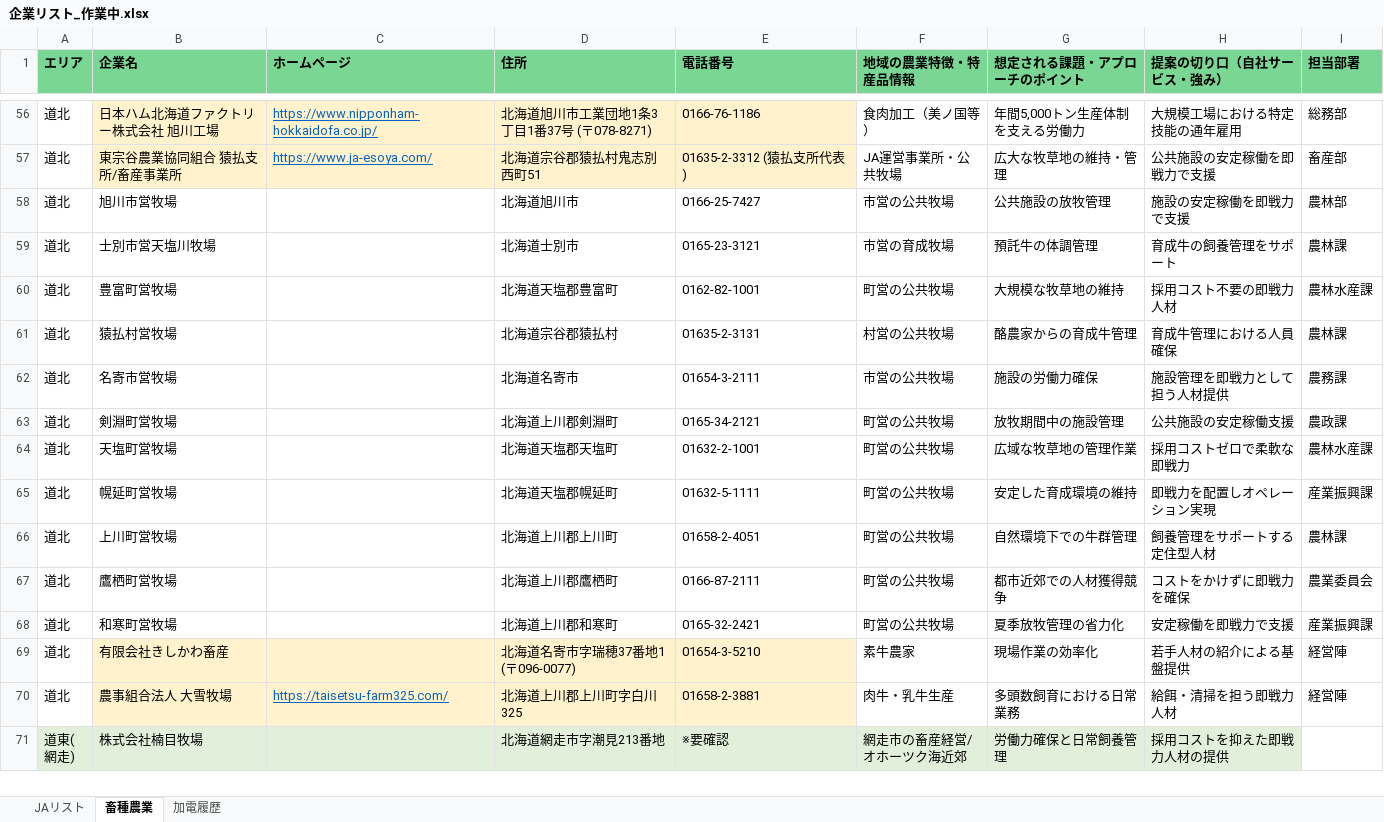
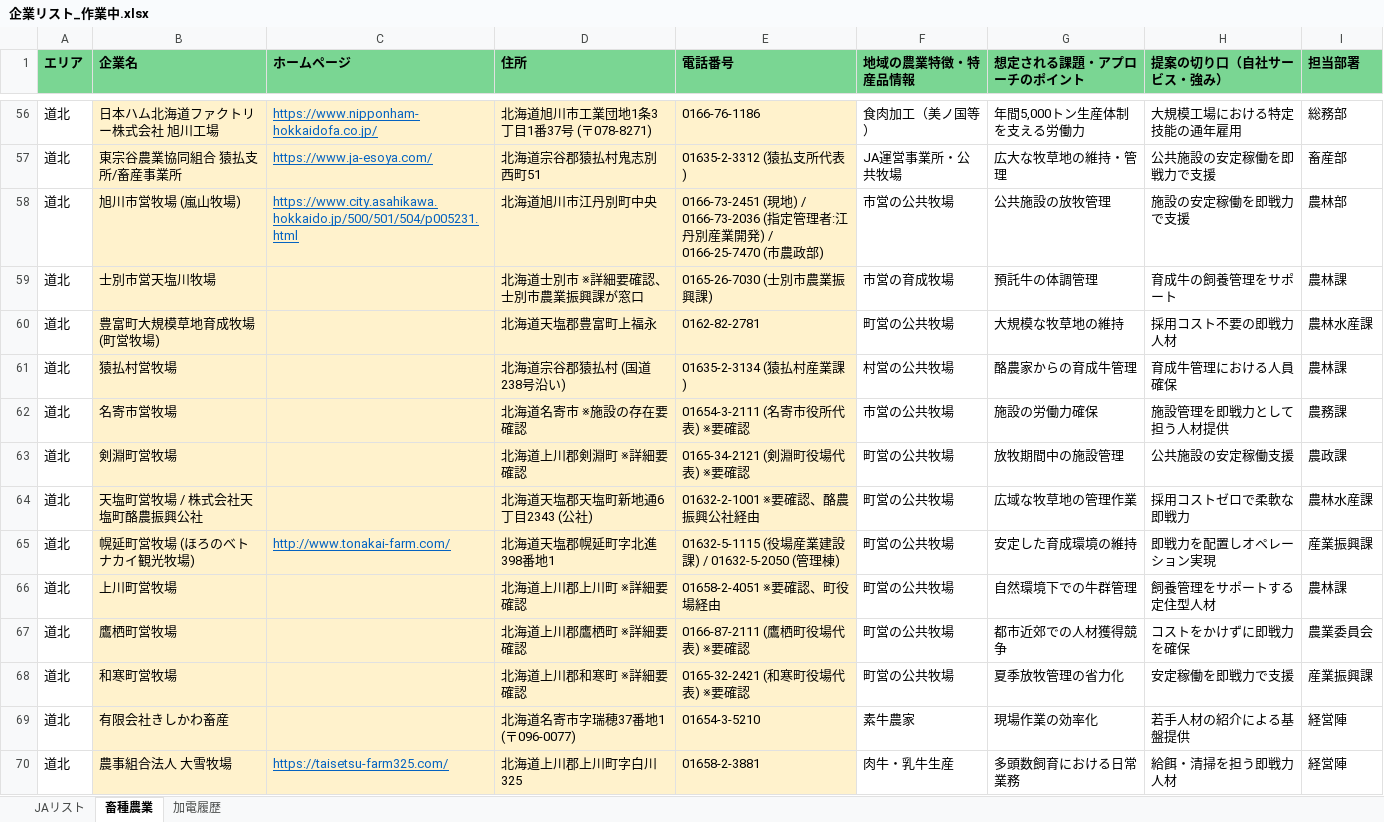
Before and after one commit to etsuro2433/kakeibo-app, an Excel workbook: output/企業リスト_作業中.xlsx, sheet 畜種農業, drawn as a sheet; only a part is shown, gaps mark what is left out; the shorter side is filled out with more unchanged rows; values as stored, in another font and other column widths than the file's, no borders; the diff names each change by its address in the sheet, - before the commit and + after, or states it on an @@ line.

```diff
--- a/output/企業リスト_作業中.xlsx (sheet 畜種農業)
+++ b/output/企業リスト_作業中.xlsx (sheet 畜種農業)
-B58 (企業名): 旭川市営牧場
+B58 (企業名): 旭川市営牧場 (嵐山牧場)
-B58:E68 fill: none
+B58:E68 fill: #FFF2CC
-C58 (ホームページ): (empty)
+C58 (ホームページ): https://www.city.asahikawa.hokkaido.jp/500/501/504/p005231.html
-D58 (住所): 北海道旭川市
+D58 (住所): 北海道旭川市江丹別町中央
-E58 (電話番号): 0166-25-7427
+E58 (電話番号): 0166-73-2451 (現地) / 0166-73-2036 (指定管理者:江丹別産業開発) / 0166-25-7470 (市農政部)
-D59 (住所): 北海道士別市
+D59 (住所): 北海道士別市 ※詳細要確認、士別市農業振興課が窓口
-E59 (電話番号): 0165-23-3121
+E59 (電話番号): 0165-26-7030 (士別市農業振興課)
-B60 (企業名): 豊富町営牧場
+B60 (企業名): 豊富町大規模草地育成牧場 (町営牧場)
-D60 (住所): 北海道天塩郡豊富町
+D60 (住所): 北海道天塩郡豊富町上福永
-E60 (電話番号): 0162-82-1001
+E60 (電話番号): 0162-82-2781
-D61 (住所): 北海道宗谷郡猿払村
+D61 (住所): 北海道宗谷郡猿払村 (国道238号沿い)
-E61 (電話番号): 01635-2-3131
+E61 (電話番号): 01635-2-3134 (猿払村産業課)
-D62 (住所): 北海道名寄市
+D62 (住所): 北海道名寄市 ※施設の存在要確認
-E62 (電話番号): 01654-3-2111
+E62 (電話番号): 01654-3-2111 (名寄市役所代表) ※要確認
-D63 (住所): 北海道上川郡剣淵町
+D63 (住所): 北海道上川郡剣淵町 ※詳細要確認
-E63 (電話番号): 0165-34-2121
+E63 (電話番号): 0165-34-2121 (剣淵町役場代表) ※要確認
-B64 (企業名): 天塩町営牧場
+B64 (企業名): 天塩町営牧場 / 株式会社天塩町酪農振興公社
-D64 (住所): 北海道天塩郡天塩町
+D64 (住所): 北海道天塩郡天塩町新地通6丁目2343 (公社)
-E64 (電話番号): 01632-2-1001
+E64 (電話番号): 01632-2-1001 ※要確認、酪農振興公社経由
-B65 (企業名): 幌延町営牧場
+B65 (企業名): 幌延町営牧場 (ほろのべトナカイ観光牧場)
-C65 (ホームページ): (empty)
+C65 (ホームページ): http://www.tonakai-farm.com/
-D65 (住所): 北海道天塩郡幌延町
+D65 (住所): 北海道天塩郡幌延町字北進398番地1
-E65 (電話番号): 01632-5-1111
+E65 (電話番号): 01632-5-1115 (役場産業建設課) / 01632-5-2050 (管理棟)
-D66 (住所): 北海道上川郡上川町
+D66 (住所): 北海道上川郡上川町 ※詳細要確認
-E66 (電話番号): 01658-2-4051
+E66 (電話番号): 01658-2-4051 ※要確認、町役場経由
-D67 (住所): 北海道上川郡鷹栖町
+D67 (住所): 北海道上川郡鷹栖町 ※詳細要確認
-E67 (電話番号): 0166-87-2111
+E67 (電話番号): 0166-87-2111 (鷹栖町役場代表) ※要確認
-D68 (住所): 北海道上川郡和寒町
+D68 (住所): 北海道上川郡和寒町 ※詳細要確認
-E68 (電話番号): 0165-32-2421
+E68 (電話番号): 0165-32-2421 (和寒町役場代表) ※要確認
```
